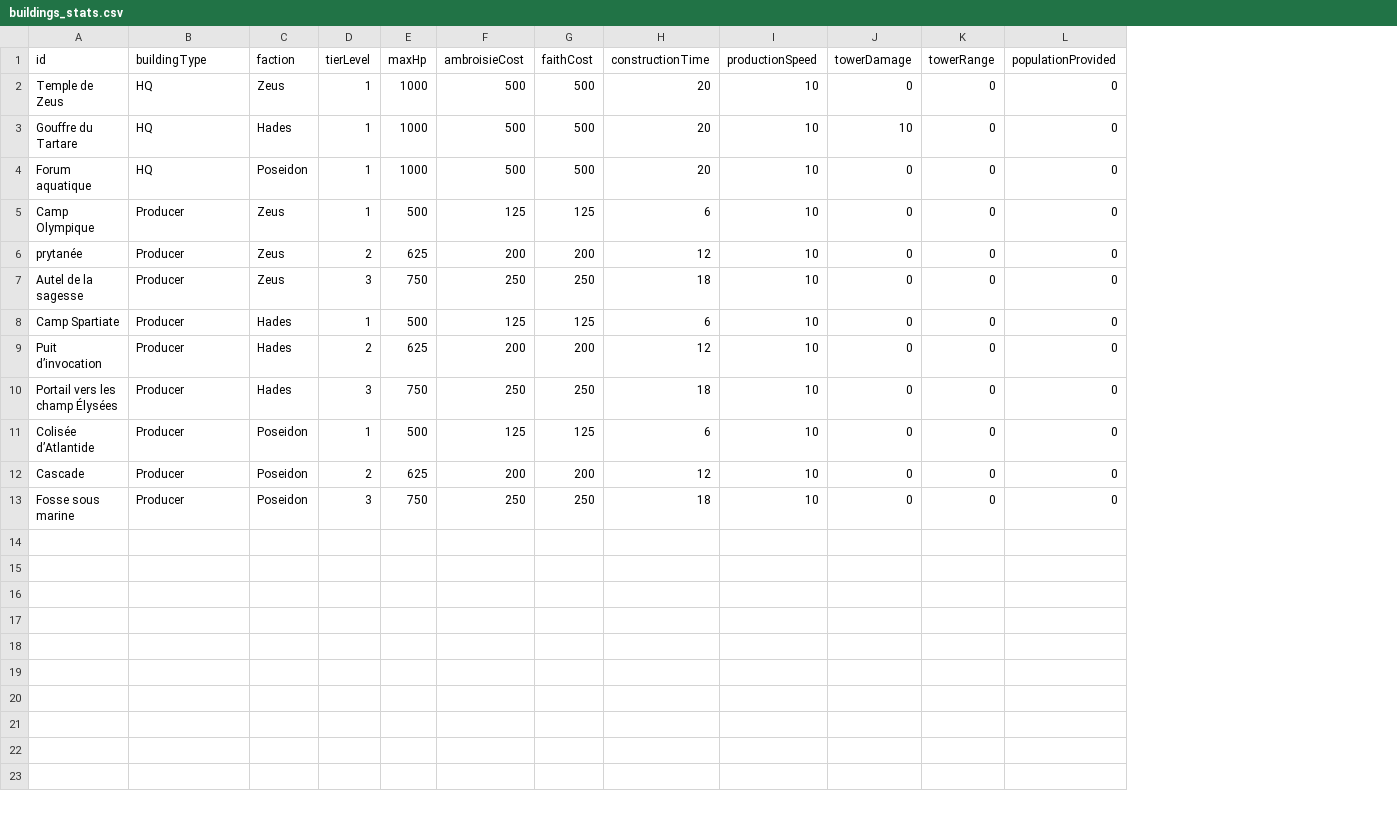
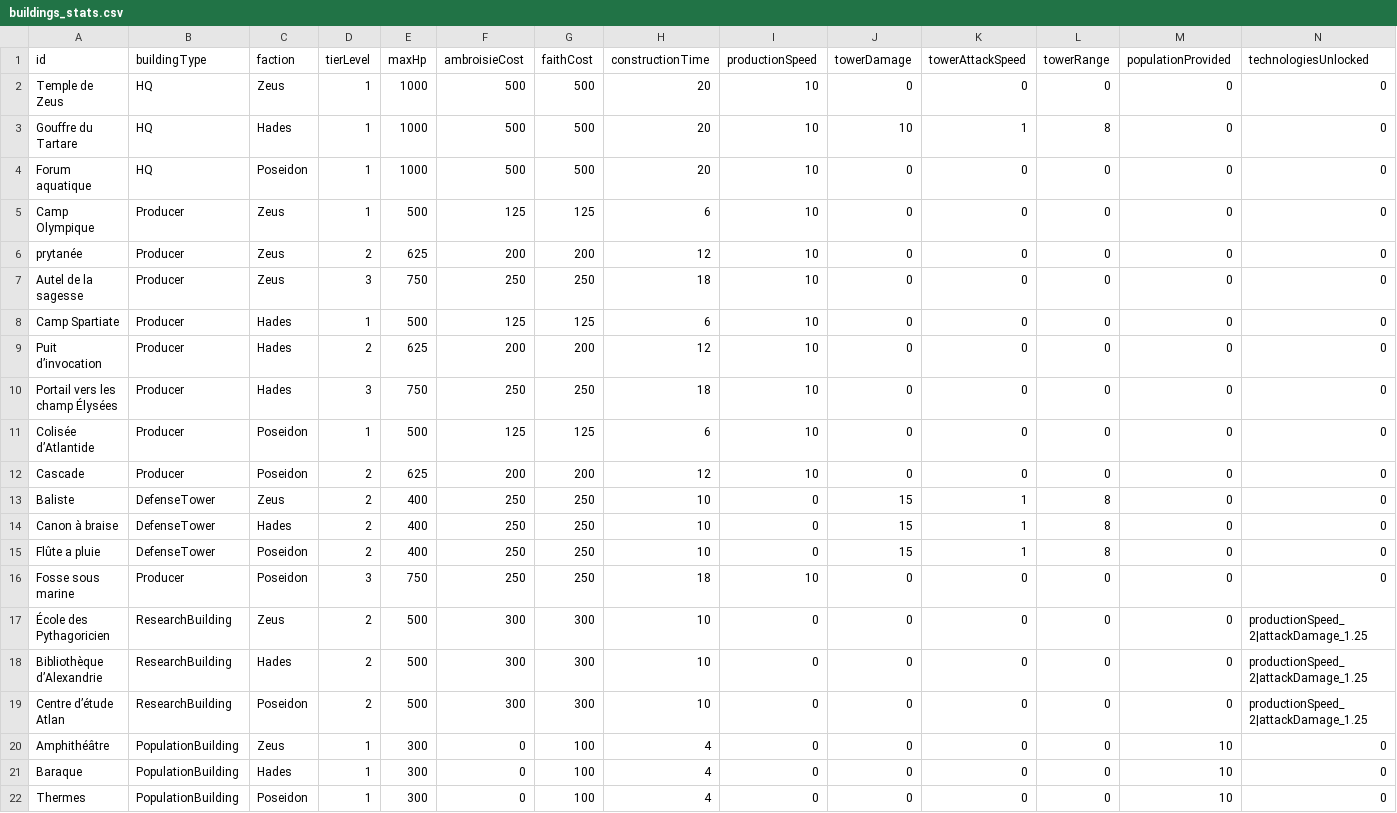
Before and after one commit to AkahMini/projetRTS, a CSV file: javaproject/gameData/buildings_stats.csv, drawn as a sheet; addresses are those after the commit; the diff names each change by its address in the sheet, - before the commit and + after, or states it on an @@ line.

Commit message:
ajout des buildings manquant dans le factory et de bouton de test ainsi qu'affichage personalisé des nouveaux buildings

```diff
--- a/javaproject/gameData/buildings_stats.csv
+++ b/javaproject/gameData/buildings_stats.csv
+column K (towerAttackSpeed), rows 2-12: 0 | 1 | 0 | 0 | 0 | 0 | 0 | 0 | 0 | 0 | 0; row 16: 0
+column N (technologiesUnlocked), rows 2-12: all 0; row 16: 0
-L3 (towerRange): 0
+L3 (towerRange): 8
+row 13: Baliste | DefenseTower | Zeus | 2 | 400 | 250 | 250 | 10 | 0 | 15 | 1 | 8 | 0 | 0
+row 14: Canon à braise | DefenseTower | Hades | 2 | 400 | 250 | 250 | 10 | 0 | 15 | 1 | 8 | 0 | 0
+row 15: Flûte a pluie | DefenseTower | Poseidon | 2 | 400 | 250 | 250 | 10 | 0 | 15 | 1 | 8 | 0 | 0
+row 17: École des Pythagoricien | ResearchBuilding | Zeus | 2 | 500 | 300 | 300 | 10 | 0 | 0 | 0 | 0 | 0 | productionSpeed_2|attackDamage_1.25
+row 18: Bibliothèque d’Alexandrie | ResearchBuilding | Hades | 2 | 500 | 300 | 300 | 10 | 0 | 0 | 0 | 0 | 0 | productionSpeed_2|attackDamage_1.25
+row 19: Centre d’étude Atlan | ResearchBuilding | Poseidon | 2 | 500 | 300 | 300 | 10 | 0 | 0 | 0 | 0 | 0 | productionSpeed_2|attackDamage_1.25
+row 20: Amphithéâtre | PopulationBuilding | Zeus | 1 | 300 | 0 | 100 | 4 | 0 | 0 | 0 | 0 | 10 | 0
+row 21: Baraque | PopulationBuilding | Hades | 1 | 300 | 0 | 100 | 4 | 0 | 0 | 0 | 0 | 10 | 0
+row 22: Thermes | PopulationBuilding | Poseidon | 1 | 300 | 0 | 100 | 4 | 0 | 0 | 0 | 0 | 10 | 0
```
Also changed, not shown: 13 other files.
